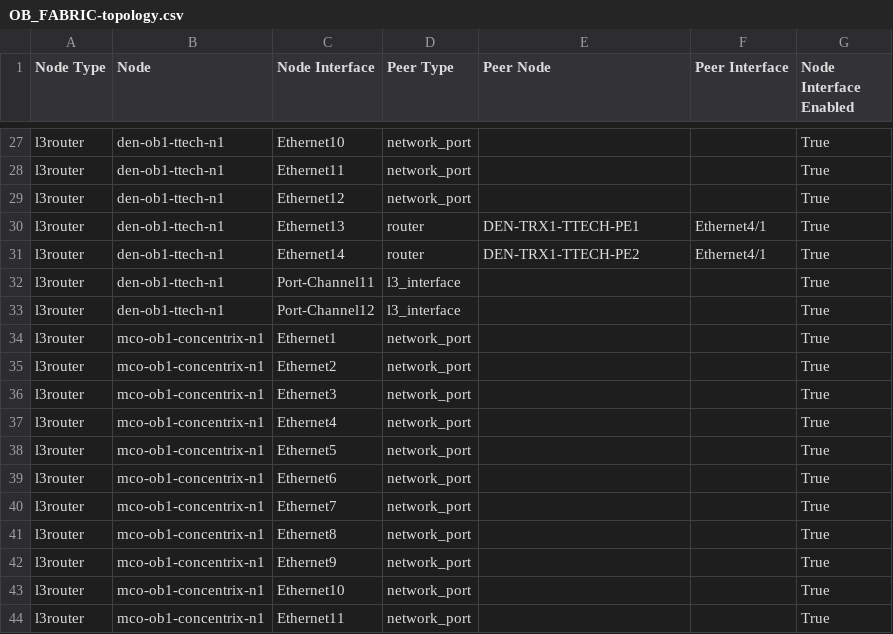
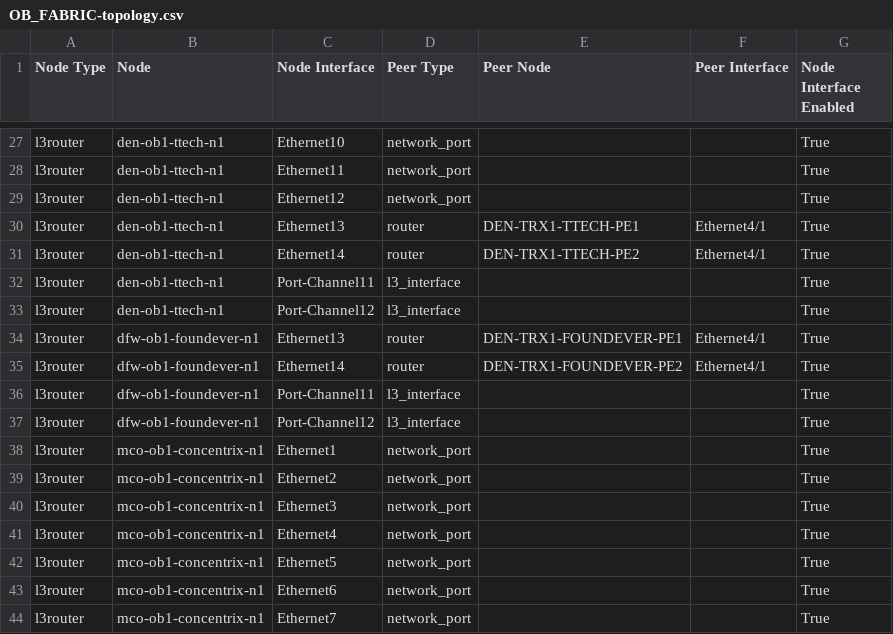
Before and after one commit to rdarista/usaa, a CSV file: docs/WAN/inventory/documentation/fabric/OB_FABRIC-topology.csv, drawn as a sheet; only a part is shown, gaps mark what is left out; the shorter side is filled out with more unchanged rows.

Commit message:
dfw-ob1-foundever-n1 update

```diff
--- a/docs/WAN/inventory/documentation/fabric/OB_FABRIC-topology.csv
+++ b/docs/WAN/inventory/documentation/fabric/OB_FABRIC-topology.csv
@@ -33,2 +33,6 @@ l3router,den-ob1-ttech-n1,Port-Channel11,l3_interface,,,True
 l3router,den-ob1-ttech-n1,Port-Channel12,l3_interface,,,True
+l3router,dfw-ob1-foundever-n1,Ethernet13,router,DEN-TRX1-FOUNDEVER-PE1,Ethernet4/1,True
+l3router,dfw-ob1-foundever-n1,Ethernet14,router,DEN-TRX1-FOUNDEVER-PE2,Ethernet4/1,True
+l3router,dfw-ob1-foundever-n1,Port-Channel11,l3_interface,,,True
+l3router,dfw-ob1-foundever-n1,Port-Channel12,l3_interface,,,True
 l3router,mco-ob1-concentrix-n1,Ethernet1,network_port,,,True
```
Also changed, not shown: 8 other files.
